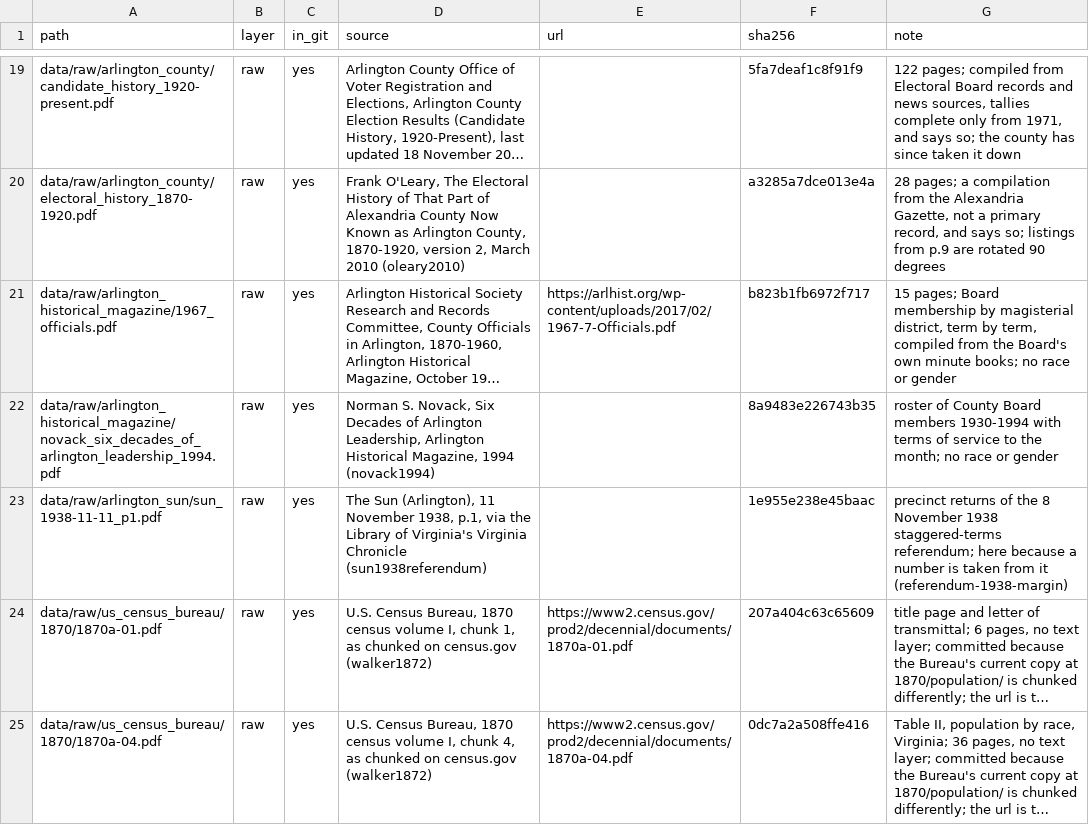
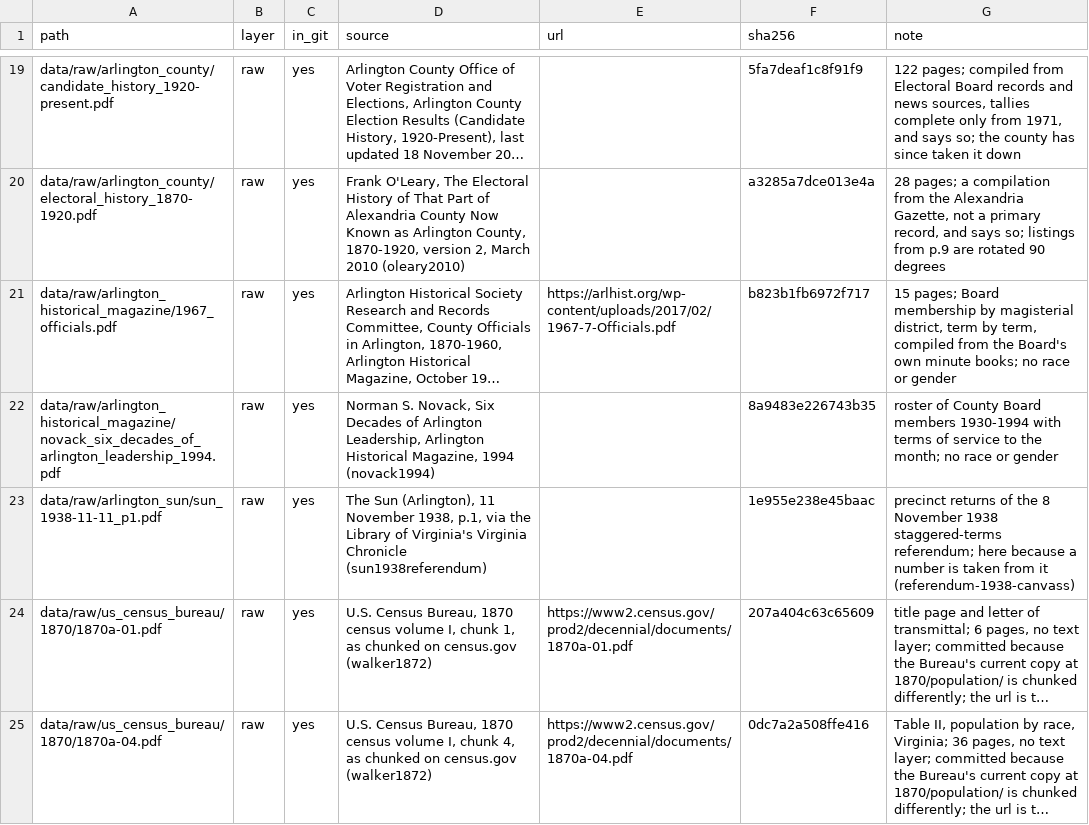
Before and after one commit to slhudson/arlington-bsap, a CSV file: data/contents.csv, drawn as a sheet; only a part is shown, gaps mark what is left out; long unchanged cells end in …; the diff names each change by its address in the sheet, - before the commit and + after, or states it on an @@ line.

```diff
--- a/data/contents.csv
+++ b/data/contents.csv
-G23 (note): …from it (referendum-1938-margin)
+G23 (note): …from it (referendum-1938-canvass)
```
Also changed, not shown: docs/questions.csv, 4 other files.
